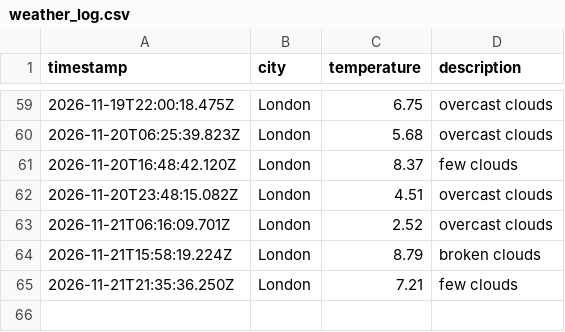
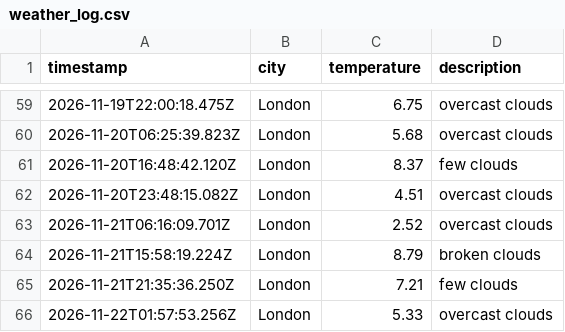
Before and after one commit to Nathanmhein/Weather-DataOps, a CSV file: data/weather_log.csv, drawn as a sheet; only a part is shown, gaps mark what is left out.

```diff
--- a/data/weather_log.csv
+++ b/data/weather_log.csv
@@ -65 +65,2 @@ timestamp,city,temperature,description
 2026-11-21T21:35:36.250Z,London,7.21,few clouds
+2026-11-22T01:57:53.256Z,London,5.33,overcast clouds
```
Also changed, not shown: 1 other file.
